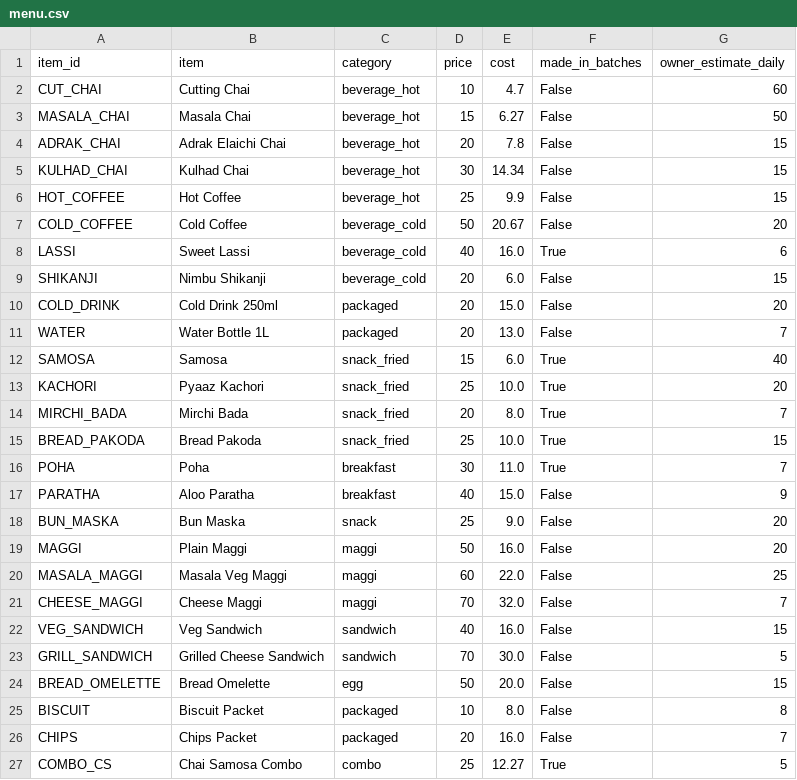
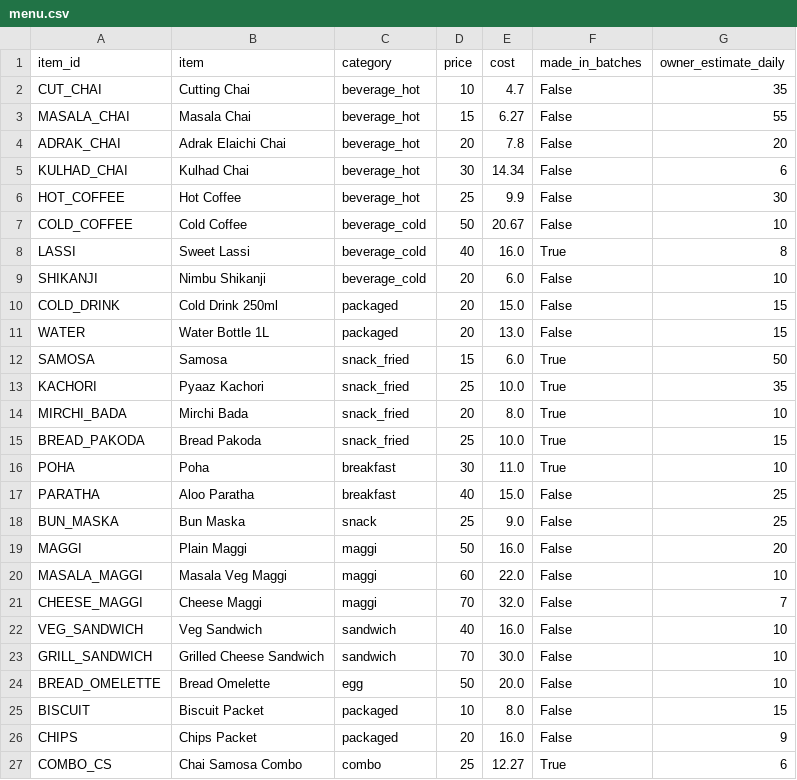
Before and after one commit to chauhan-03/Chai_Stall_Analytics, a CSV file: data/raw/menu.csv, drawn as a sheet.

```diff
--- a/data/raw/menu.csv
+++ b/data/raw/menu.csv
@@ -1,27 +1,27 @@
 item_id,item,category,price,cost,made_in_batches,owner_estimate_daily
-CUT_CHAI,Cutting Chai,beverage_hot,10,4.7,False,60
-MASALA_CHAI,Masala Chai,beverage_hot,15,6.27,False,50
-ADRAK_CHAI,Adrak Elaichi Chai,beverage_hot,20,7.8,False,15
-KULHAD_CHAI,Kulhad Chai,beverage_hot,30,14.34,False,15
-HOT_COFFEE,Hot Coffee,beverage_hot,25,9.9,False,15
-COLD_COFFEE,Cold Coffee,beverage_cold,50,20.67,False,20
-LASSI,Sweet Lassi,beverage_cold,40,16.0,True,6
-SHIKANJI,Nimbu Shikanji,beverage_cold,20,6.0,False,15
-COLD_DRINK,Cold Drink 250ml,packaged,20,15.0,False,20
-WATER,Water Bottle 1L,packaged,20,13.0,False,7
-SAMOSA,Samosa,snack_fried,15,6.0,True,40
-KACHORI,Pyaaz Kachori,snack_fried,25,10.0,True,20
-MIRCHI_BADA,Mirchi Bada,snack_fried,20,8.0,True,7
+CUT_CHAI,Cutting Chai,beverage_hot,10,4.7,False,35
+MASALA_CHAI,Masala Chai,beverage_hot,15,6.27,False,55
+ADRAK_CHAI,Adrak Elaichi Chai,beverage_hot,20,7.8,False,20
+KULHAD_CHAI,Kulhad Chai,beverage_hot,30,14.34,False,6
+HOT_COFFEE,Hot Coffee,beverage_hot,25,9.9,False,30
+COLD_COFFEE,Cold Coffee,beverage_cold,50,20.67,False,10
+LASSI,Sweet Lassi,beverage_cold,40,16.0,True,8
+SHIKANJI,Nimbu Shikanji,beverage_cold,20,6.0,False,10
+COLD_DRINK,Cold Drink 250ml,packaged,20,15.0,False,15
+WATER,Water Bottle 1L,packaged,20,13.0,False,15
+SAMOSA,Samosa,snack_fried,15,6.0,True,50
+KACHORI,Pyaaz Kachori,snack_fried,25,10.0,True,35
+MIRCHI_BADA,Mirchi Bada,snack_fried,20,8.0,True,10
 BREAD_PAKODA,Bread Pakoda,snack_fried,25,10.0,True,15
-POHA,Poha,breakfast,30,11.0,True,7
-PARATHA,Aloo Paratha,breakfast,40,15.0,False,9
-BUN_MASKA,Bun Maska,snack,25,9.0,False,20
+POHA,Poha,breakfast,30,11.0,True,10
+PARATHA,Aloo Paratha,breakfast,40,15.0,False,25
+BUN_MASKA,Bun Maska,snack,25,9.0,False,25
 MAGGI,Plain Maggi,maggi,50,16.0,False,20
-MASALA_MAGGI,Masala Veg Maggi,maggi,60,22.0,False,25
+MASALA_MAGGI,Masala Veg Maggi,maggi,60,22.0,False,10
 CHEESE_MAGGI,Cheese Maggi,maggi,70,32.0,False,7
-VEG_SANDWICH,Veg Sandwich,sandwich,40,16.0,False,15
-GRILL_SANDWICH,Grilled Cheese Sandwich,sandwich,70,30.0,False,5
-BREAD_OMELETTE,Bread Omelette,egg,50,20.0,False,15
-BISCUIT,Biscuit Packet,packaged,10,8.0,False,8
-CHIPS,Chips Packet,packaged,20,16.0,False,7
-COMBO_CS,Chai Samosa Combo,combo,25,12.27,True,5
+VEG_SANDWICH,Veg Sandwich,sandwich,40,16.0,False,10
+GRILL_SANDWICH,Grilled Cheese Sandwich,sandwich,70,30.0,False,10
+BREAD_OMELETTE,Bread Omelette,egg,50,20.0,False,10
+BISCUIT,Biscuit Packet,packaged,10,8.0,False,15
+CHIPS,Chips Packet,packaged,20,16.0,False,9
+COMBO_CS,Chai Samosa Combo,combo,25,12.27,True,6
```
Also changed, not shown: data/answer_key/daily_truth.csv, 23 other files.
